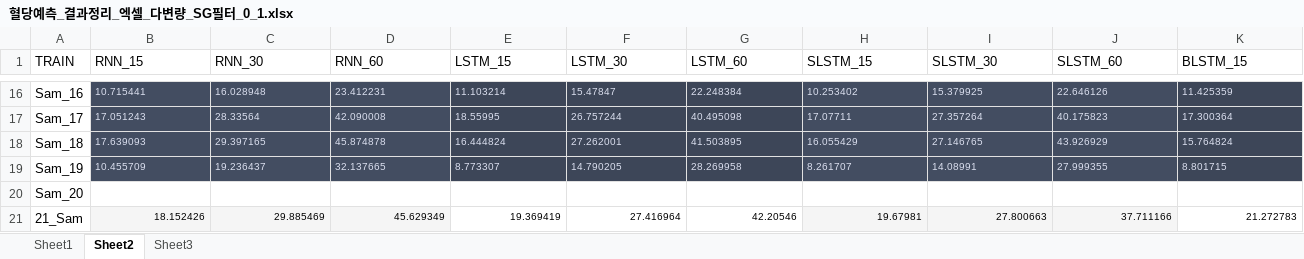
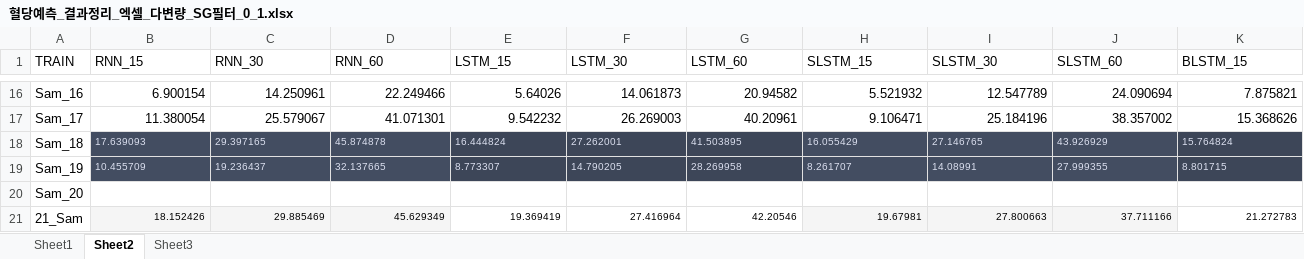
Before and after one commit to dongsikchoi/Blood-Glucose-Prediction-LSTM, an Excel workbook: Data_Result/혈당예측_결과정리_엑셀_다변량_SG필터_0_1.xlsx, sheet Sheet2, drawn as a sheet; only a part is shown, gaps mark what is left out; values as stored, in another font and other column widths than the file's, no borders; the diff covers the shown part only; the diff names each change by its address in the sheet, - before the commit and + after, or states it on an @@ line.

```diff
--- a/Data_Result/혈당예측_결과정리_엑셀_다변량_SG필터_0_1.xlsx (sheet Sheet2)
+++ b/Data_Result/혈당예측_결과정리_엑셀_다변량_SG필터_0_1.xlsx (sheet Sheet2)
-B16:D17 fill: #434D61
+B16:D17 fill: none
@@ B16:K17 text colour: #DBDFEF → black, text size: larger, alignment: left → right @@
-B16 (RNN_15): 10.715441
+B16 (RNN_15): 6.900154
-C16 (RNN_30): 16.028948
+C16 (RNN_30): 14.250961
-D16 (RNN_60): 23.412231
+D16 (RNN_60): 22.249466
-E16:G17 fill: #3D4658
+E16:G17 fill: none
-E16 (LSTM_15): 11.103214
+E16 (LSTM_15): 5.64026
-F16 (LSTM_30): 15.47847
+F16 (LSTM_30): 14.061873
-G16 (LSTM_60): 22.248384
+G16 (LSTM_60): 20.94582
-H16:J17 fill: #434D61
+H16:J17 fill: none
-H16 (SLSTM_15): 10.253402
+H16 (SLSTM_15): 5.521932
-I16 (SLSTM_30): 15.379925
+I16 (SLSTM_30): 12.547789
-J16 (SLSTM_60): 22.646126
+J16 (SLSTM_60): 24.090694
-K16:K17 fill: #3D4658
+K16:K17 fill: none
-K16 (BLSTM_15): 11.425359
+K16 (BLSTM_15): 7.875821
-B17 (RNN_15): 17.051243
+B17 (RNN_15): 11.380054
-C17 (RNN_30): 28.33564
+C17 (RNN_30): 25.579067
-D17 (RNN_60): 42.090008
+D17 (RNN_60): 41.071301
-E17 (LSTM_15): 18.55995
+E17 (LSTM_15): 9.542232
-F17 (LSTM_30): 26.757244
+F17 (LSTM_30): 26.269003
-G17 (LSTM_60): 40.495098
+G17 (LSTM_60): 40.20961
-H17 (SLSTM_15): 17.07711
+H17 (SLSTM_15): 9.106471
-I17 (SLSTM_30): 27.357264
+I17 (SLSTM_30): 25.184196
-J17 (SLSTM_60): 40.175823
+J17 (SLSTM_60): 38.357002
-K17 (BLSTM_15): 17.300364
+K17 (BLSTM_15): 15.368626
```
Also changed, not shown: 55 edited cells and cell formats elsewhere in this sheet, sheet Sheet1, Data_Result/혈당예측_결과정리_단변량_SG필터_윈도우7_차수1 (1).xlsx, Data_Result/혈당예측_결과정리_단변량_SG필터_이상치 제거.xlsx.
